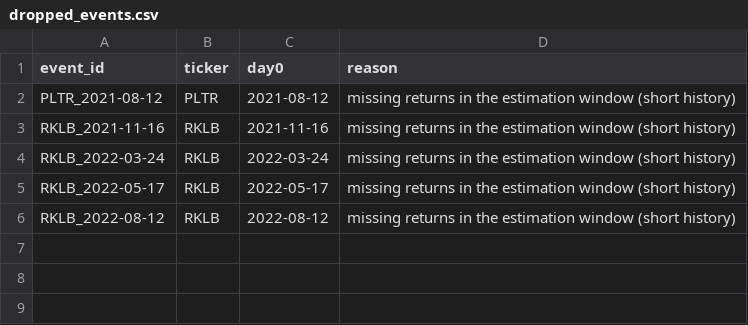
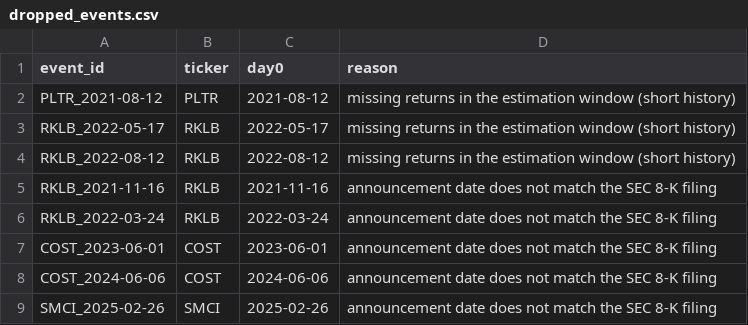
Before and after one commit to jialucharlottewu/LendoCapital, a CSV file: data/events/dropped_events.csv, drawn as a sheet.

```diff
--- a/data/events/dropped_events.csv
+++ b/data/events/dropped_events.csv
@@ -2,5 +2,8 @@ event_id,ticker,day0,reason
 PLTR_2021-08-12,PLTR,2021-08-12,missing returns in the estimation window (short history)
-RKLB_2021-11-16,RKLB,2021-11-16,missing returns in the estimation window (short history)
-RKLB_2022-03-24,RKLB,2022-03-24,missing returns in the estimation window (short history)
 RKLB_2022-05-17,RKLB,2022-05-17,missing returns in the estimation window (short history)
 RKLB_2022-08-12,RKLB,2022-08-12,missing returns in the estimation window (short history)
+RKLB_2021-11-16,RKLB,2021-11-16,announcement date does not match the SEC 8-K filing
+RKLB_2022-03-24,RKLB,2022-03-24,announcement date does not match the SEC 8-K filing
+COST_2023-06-01,COST,2023-06-01,announcement date does not match the SEC 8-K filing
+COST_2024-06-06,COST,2024-06-06,announcement date does not match the SEC 8-K filing
+SMCI_2025-02-26,SMCI,2025-02-26,announcement date does not match the SEC 8-K filing
```
Also changed, not shown: data/events/event_windows.csv, 1 other file.
